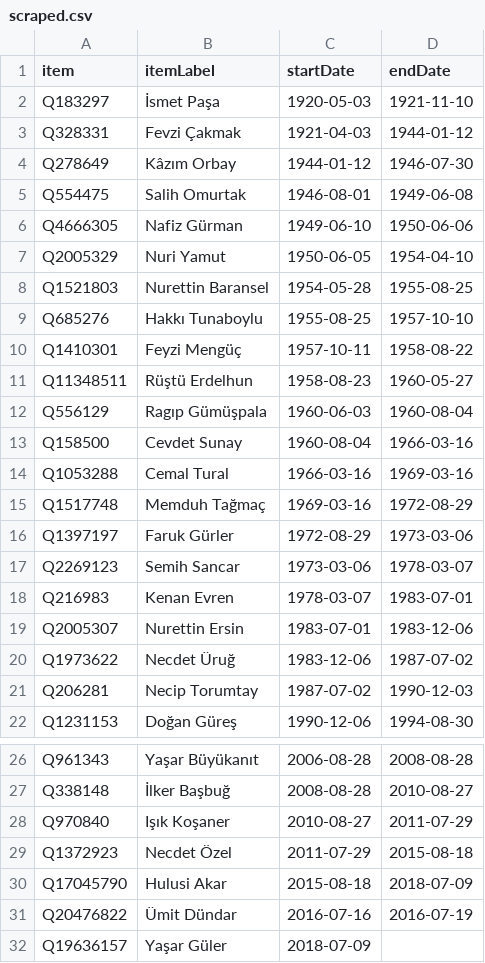
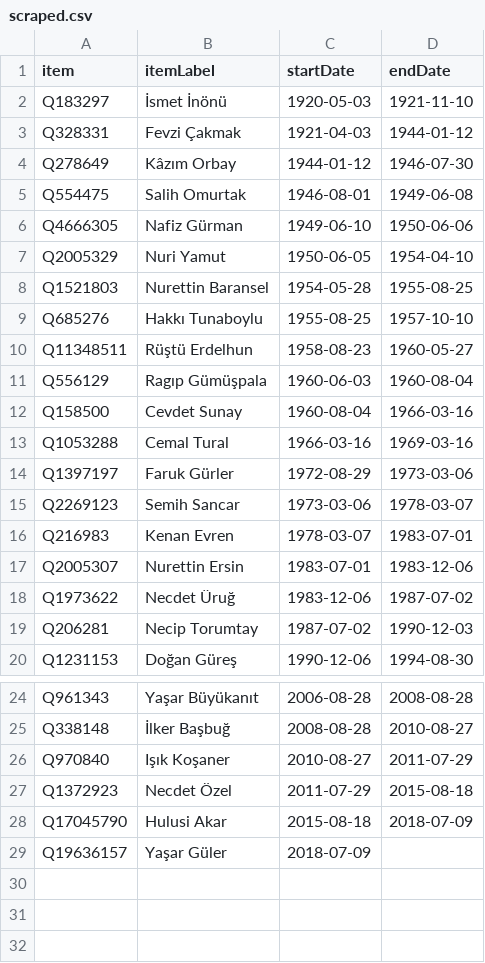
Before and after one commit to every-politician-scrapers/turkey-ministers, a CSV file: sources/cogs-trwiki/scraped.csv, drawn as a sheet; only a part is shown, gaps mark what is left out.

Commit message:
Skip rows with missing dates

```diff
--- a/sources/cogs-trwiki/scraped.csv
+++ b/sources/cogs-trwiki/scraped.csv
@@ -1,3 +1,3 @@
 item,itemLabel,startDate,endDate
-Q183297,İsmet Paşa,1920-05-03,1921-11-10
+Q183297,İsmet İnönü,1920-05-03,1921-11-10
 Q328331,Fevzi Çakmak,1921-04-03,1944-01-12
@@ -9,3 +9,2 @@ Q1521803,Nurettin Baransel,1954-05-28,1955-08-25
 Q685276,Hakkı Tunaboylu,1955-08-25,1957-10-10
-Q1410301,Feyzi Mengüç,1957-10-11,1958-08-22
 Q11348511,Rüştü Erdelhun,1958-08-23,1960-05-27
@@ -14,3 +13,2 @@ Q158500,Cevdet Sunay,1960-08-04,1966-03-16
 Q1053288,Cemal Tural,1966-03-16,1969-03-16
-Q1517748,Memduh Tağmaç,1969-03-16,1972-08-29
 Q1397197,Faruk Gürler,1972-08-29,1973-03-06
@@ -30,3 +28,2 @@ Q1372923,Necdet Özel,2011-07-29,2015-08-18
 Q17045790,Hulusi Akar,2015-08-18,2018-07-09
-Q20476822,Ümit Dündar,2016-07-16,2016-07-19
 Q19636157,Yaşar Güler,2018-07-09,
```
Also changed, not shown: sources/cogs-trwiki/diff.csv, 1 other file.
